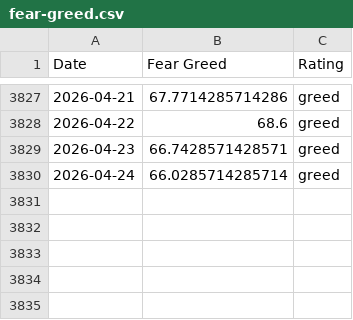
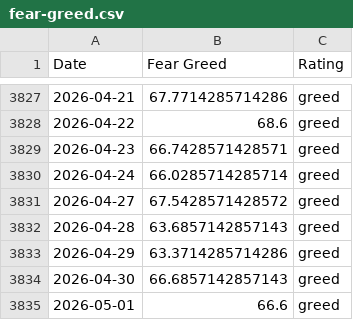
Before and after one commit to whit3rabbit/fear-greed-data, a CSV file: fear-greed.csv, drawn as a sheet; only a part is shown, gaps mark what is left out.

```diff
--- a/fear-greed.csv
+++ b/fear-greed.csv
@@ -3830 +3830,6 @@ Date,Fear Greed,Rating
 2026-04-24,66.0285714285714,greed
+2026-04-27,67.5428571428572,greed
+2026-04-28,63.6857142857143,greed
+2026-04-29,63.3714285714286,greed
+2026-04-30,66.6857142857143,greed
+2026-05-01,66.6,greed
```
Also changed, not shown: datasets/cnn_fear_greed.csv, 1 other file.
